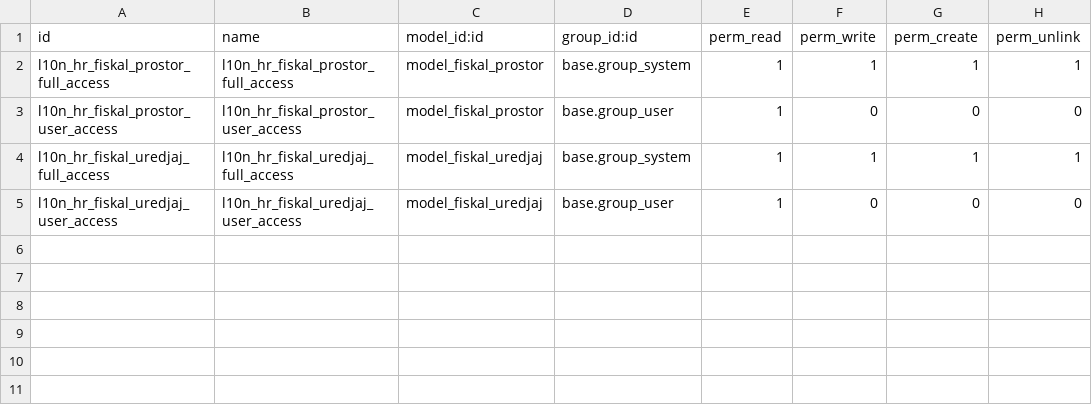
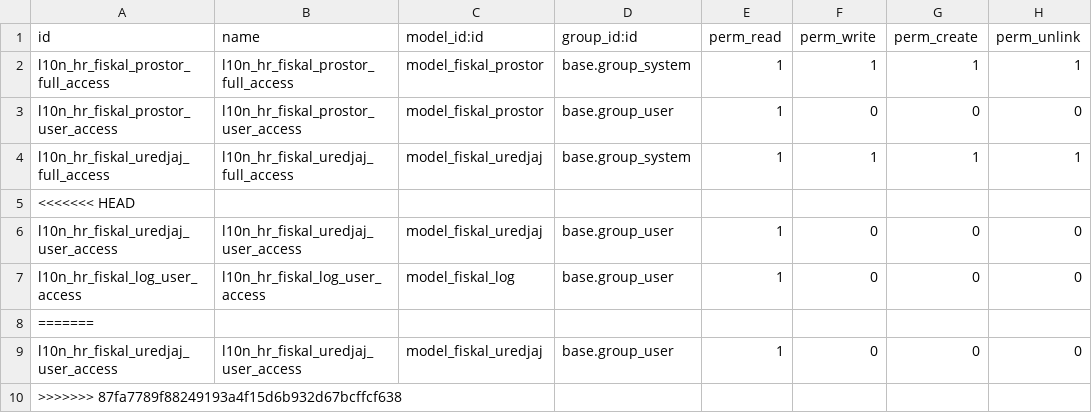
Before and after one commit to gkliska/testing61, a CSV file: l10n_hr_fiskal/security/ir.model.access.csv, drawn as a sheet; the diff names each change by its address in the sheet, - before the commit and + after, or states it on an @@ line.

```diff
--- a/l10n_hr_fiskal/security/ir.model.access.csv
+++ b/l10n_hr_fiskal/security/ir.model.access.csv
+row 5: <<<<<<< HEAD
+row 7: l10n_hr_fiskal_log_user_access | l10n_hr_fiskal_log_user_access | model_fiskal_log | base.group_user | 1 | 0 | 0 | 0
+row 8: =======
+row 9: l10n_hr_fiskal_uredjaj_user_access | l10n_hr_fiskal_uredjaj_user_access | model_fiskal_uredjaj | base.group_user | 1 | 0 | 0 | 0
+row 10: >>>>>>> 87fa7789f88249193a4f15d6b932d67bcffcf638
```
Also changed, not shown: 13 other files.
